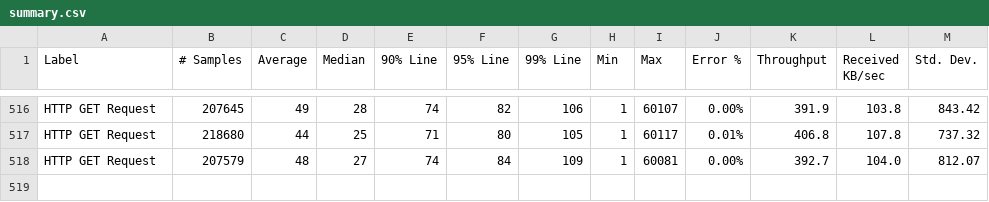
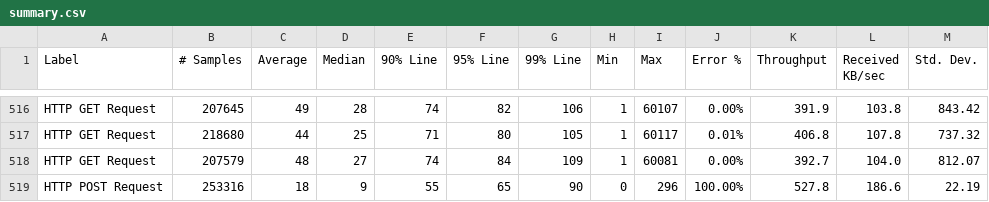
Before and after one commit to ballerina-platform/module-ballerinax-oracledb, a CSV file: load-tests/online_shop/results/summary.csv, drawn as a sheet; only a part is shown, gaps mark what is left out; the diff names each change by its address in the sheet, - before the commit and + after, or states it on an @@ line.

Commit message:
Update online_shop test results on Thu Dec  7 23:01:54 UTC 2023

```diff
--- a/load-tests/online_shop/results/summary.csv
+++ b/load-tests/online_shop/results/summary.csv
+row 519: HTTP POST Request | 253316 | 18 | 9 | 55 | 65 | 90 | 0 | 296 | 100.00% | 527.8 | 186.6 | 22.19
```
